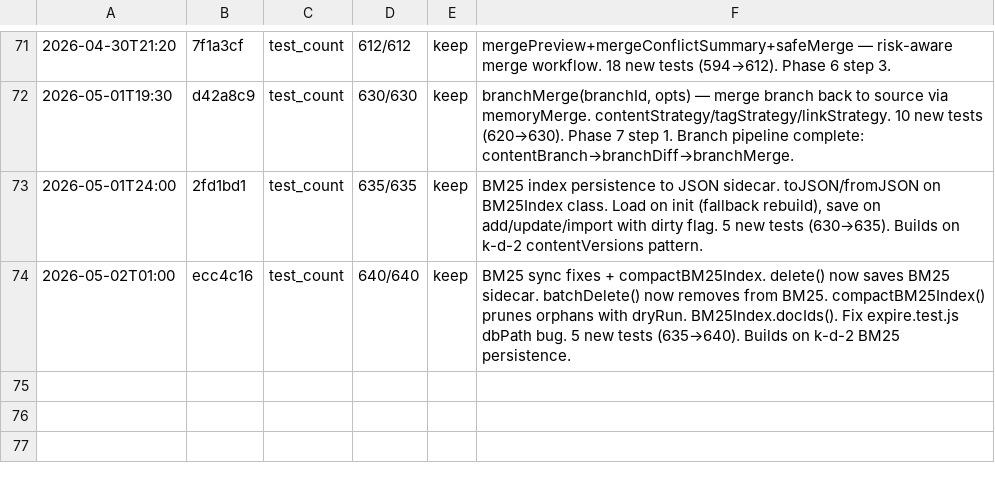
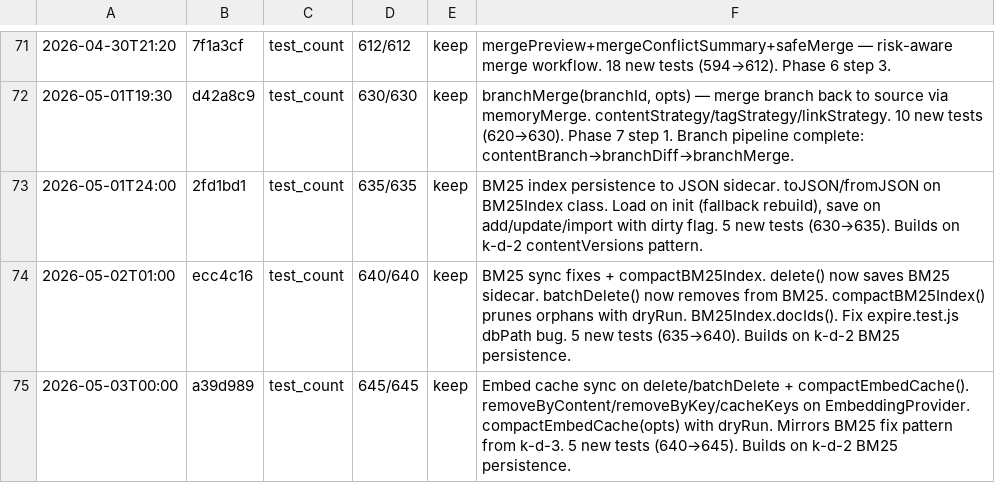
Before and after one commit to robertsong2019/openclaw-workspace, a TSV file: projects/agent-memory-service/experiments.tsv, drawn as a sheet; only a part is shown, gaps mark what is left out; the diff names each change by its address in the sheet, - before the commit and + after, or states it on an @@ line.

Commit message:
chore: update experiments.tsv

```diff
--- a/projects/agent-memory-service/experiments.tsv
+++ b/projects/agent-memory-service/experiments.tsv
+row 75: 2026-05-03T00:00 | a39d989 | test_count | 645/645 | keep | Embed cache sync on delete/batchDelete + compactEmbedCache(). removeByContent/removeByKey/cacheKeys on EmbeddingProvider. compactEmbedCache(opts) with dryRun. Mirrors BM25 fix pattern from k-d-3. 5 new tests (640→645). Builds on k-d-2 BM25 persistence.
```
